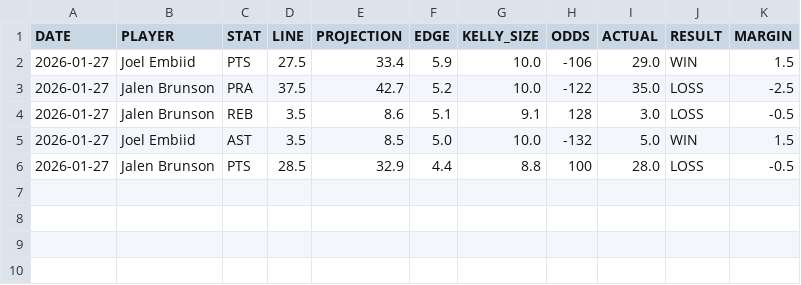
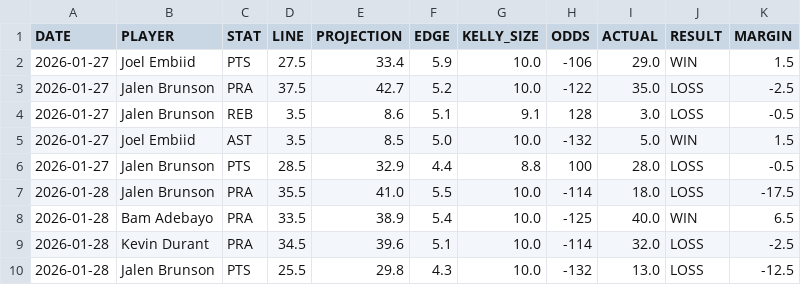
Before and after one commit to diamondbuild/nba-dashboard, a CSV file: results_history.csv, drawn as a sheet; the diff names each change by its address in the sheet, - before the commit and + after, or states it on an @@ line.

Commit message:
Update results: 2026-01-29 00:11

```diff
--- a/results_history.csv
+++ b/results_history.csv
+row 7: 2026-01-28 | Jalen Brunson | PRA | 35.5 | 41.0 | 5.5 | 10.0 | -114 | 18.0 | LOSS | -17.5
+row 8: 2026-01-28 | Bam Adebayo | PRA | 33.5 | 38.9 | 5.4 | 10.0 | -125 | 40.0 | WIN | 6.5
+row 9: 2026-01-28 | Kevin Durant | PRA | 34.5 | 39.6 | 5.1 | 10.0 | -114 | 32.0 | LOSS | -2.5
+row 10: 2026-01-28 | Jalen Brunson | PTS | 25.5 | 29.8 | 4.3 | 10.0 | -132 | 13.0 | LOSS | -12.5
```
